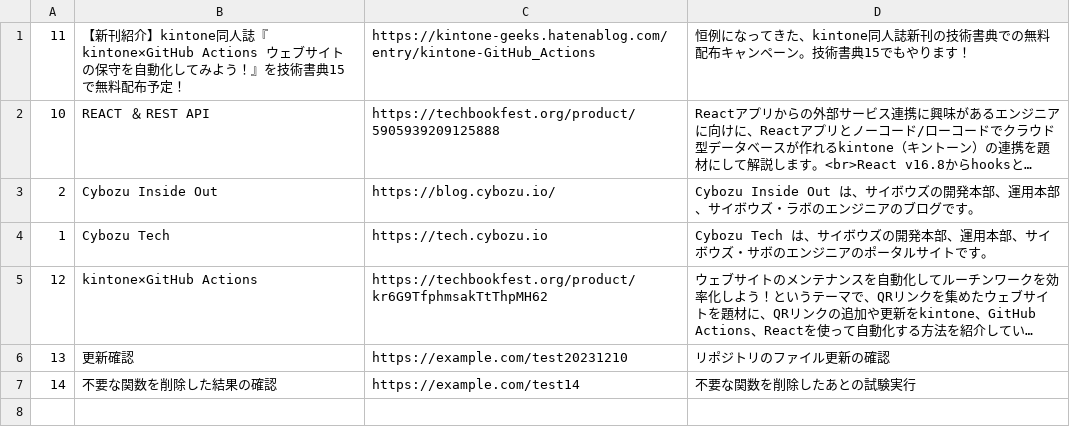
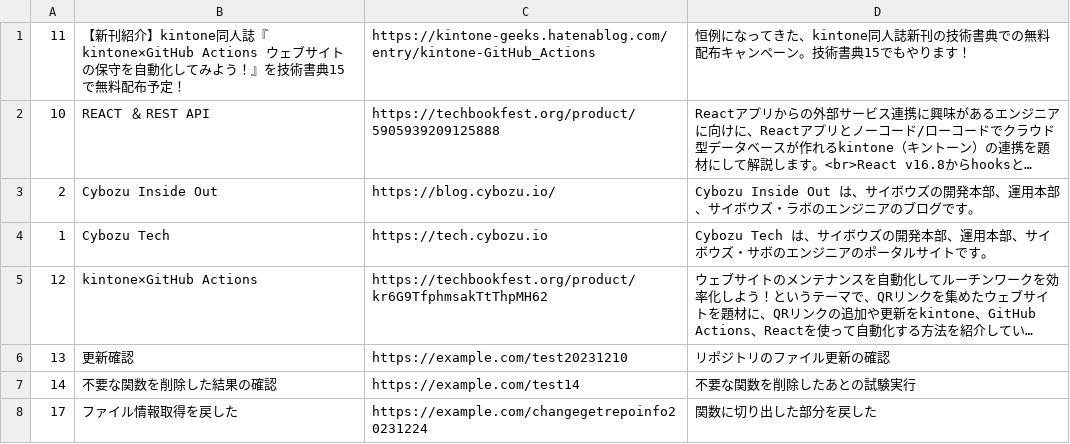
Before and after one commit to tetrapod418/GetQRCode, a CSV file: public/url_list.csv, drawn as a sheet; long unchanged cells end in …; the diff names each change by its address in the sheet, - before the commit and + after, or states it on an @@ line.

Commit message:
Updated CSV File!

```diff
--- a/public/url_list.csv
+++ b/public/url_list.csv
+row 8: 17 | ファイル情報取得を戻した | https://example.com/changegetrepoinfo20231224 | 関数に切り出した部分を戻した
```
